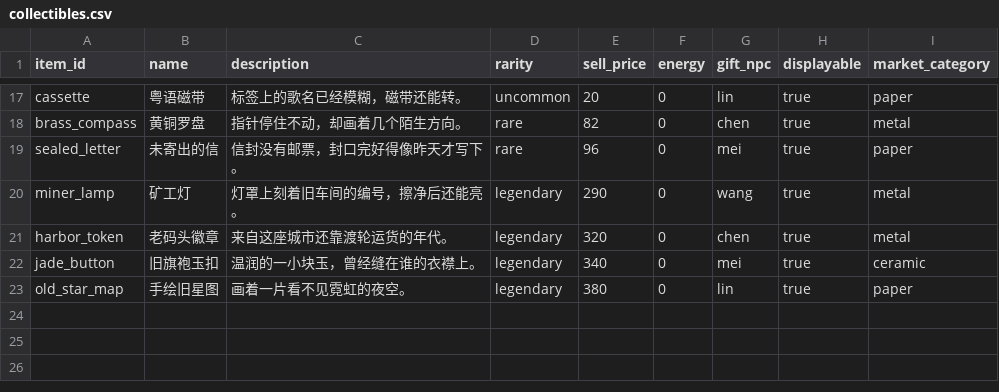
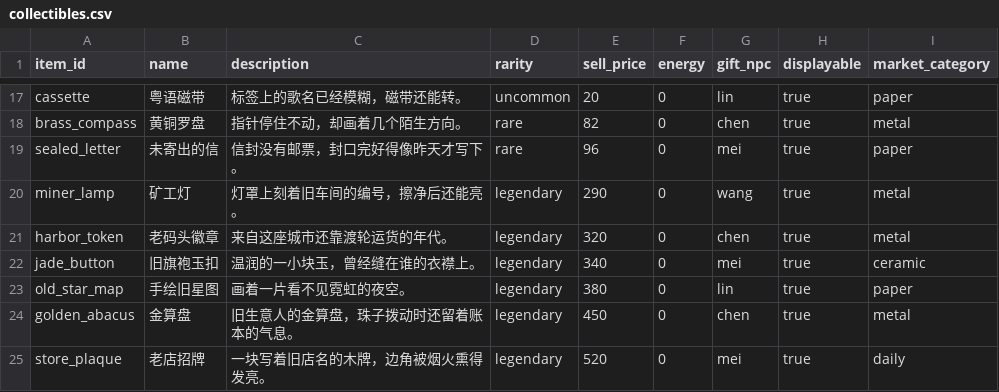
Before and after one commit to lina130/shenriji-kitchen-dev, a CSV file: data/collectibles.csv, drawn as a sheet; only a part is shown, gaps mark what is left out.

```diff
--- a/data/collectibles.csv
+++ b/data/collectibles.csv
@@ -23 +23,3 @@ jade_button,旧旗袍玉扣,温润的一小块玉，曾经缝在谁的衣襟上
 old_star_map,手绘旧星图,画着一片看不见霓虹的夜空。,legendary,380,0,lin,true,paper
+golden_abacus,金算盘,旧生意人的金算盘，珠子拨动时还留着账本的气息。,legendary,450,0,chen,true,metal
+store_plaque,老店招牌,一块写着旧店名的木牌，边角被烟火熏得发亮。,legendary,520,0,mei,true,daily
```
Also changed, not shown: 34 other files.
